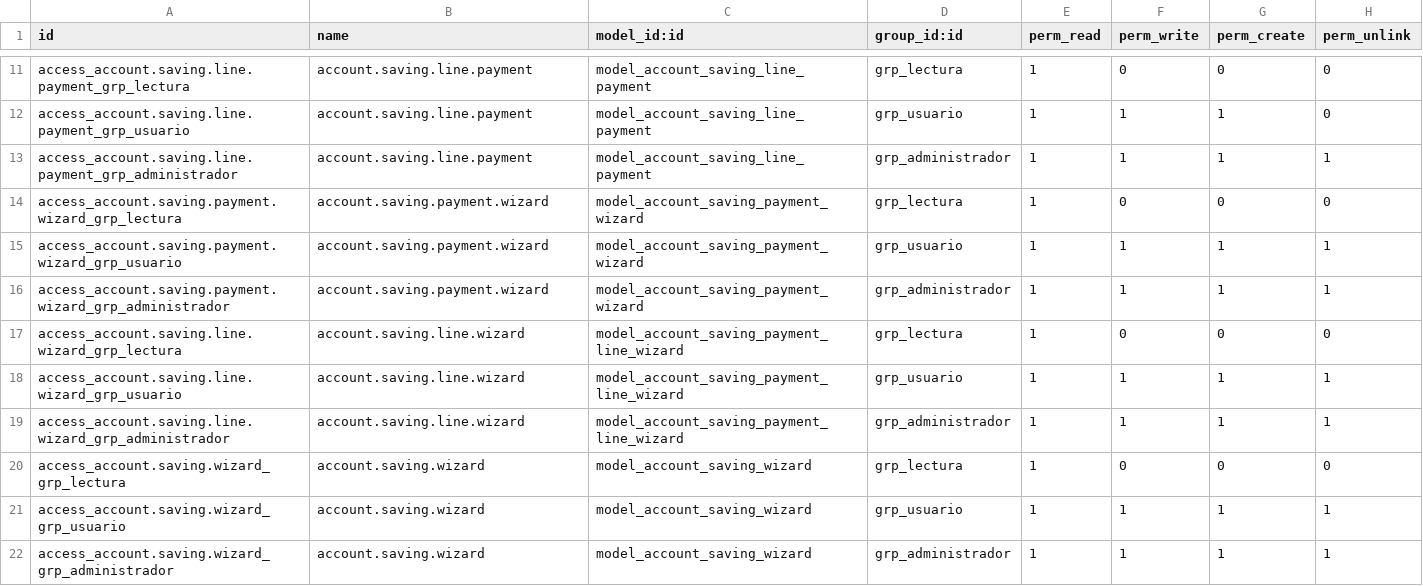
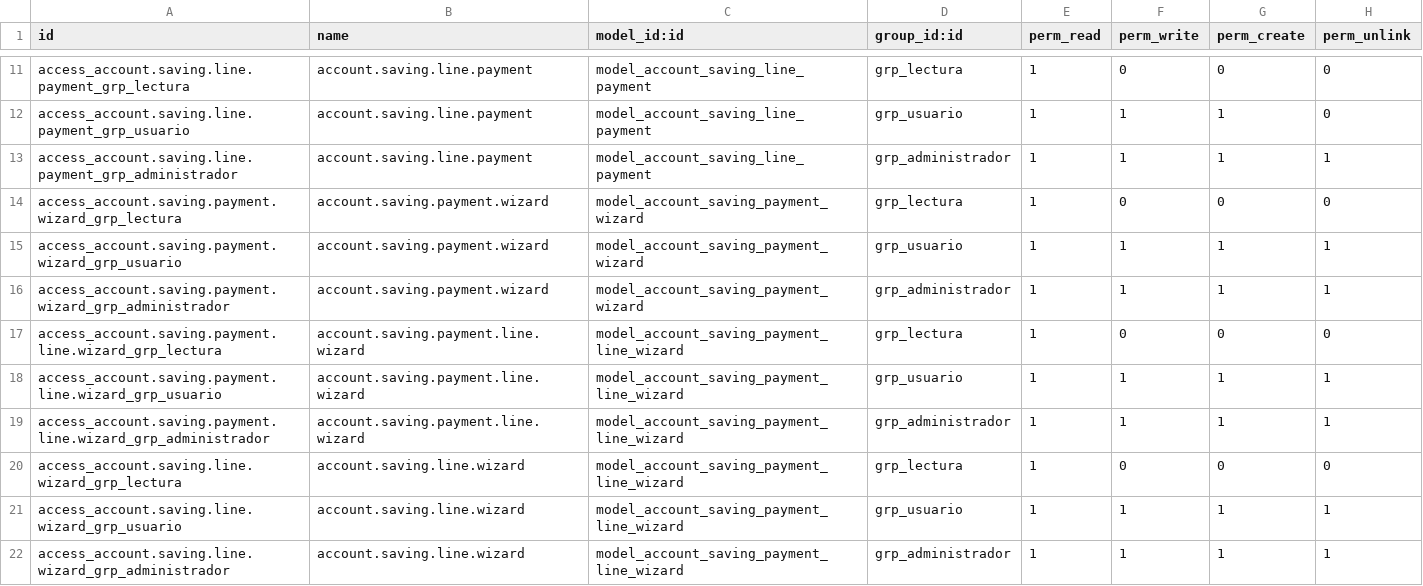
Before and after one commit to Galarplan/galarplan_development, a CSV file: addons/planes_ahorro/security/ir.model.access.csv, drawn as a sheet; only a part is shown, gaps mark what is left out; the shorter side is filled out with more unchanged rows; the diff names each change by its address in the sheet, - before the commit and + after, or states it on an @@ line.

Commit message:
cambios en planes de ahorro

```diff
--- a/addons/planes_ahorro/security/ir.model.access.csv
+++ b/addons/planes_ahorro/security/ir.model.access.csv
+row 17: access_account.saving.payment.line.wizard_grp_lectura | account.saving.payment.line.wizard | model_account_saving_payment_line_wizard | grp_lectura | 1 | 0 | 0 | 0
+row 18: access_account.saving.payment.line.wizard_grp_usuario | account.saving.payment.line.wizard | model_account_saving_payment_line_wizard | grp_usuario | 1 | 1 | 1 | 1
+row 19: access_account.saving.payment.line.wizard_grp_administrador | account.saving.payment.line.wizard | model_account_saving_payment_line_wizard | grp_administrador | 1 | 1 | 1 | 1
```
Also changed, not shown: 19 other files.
